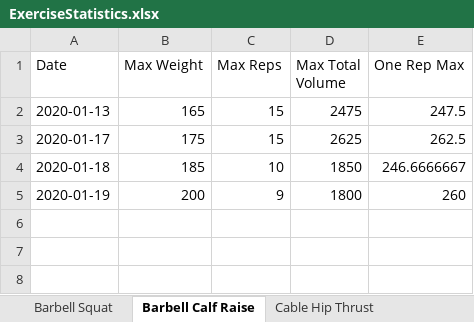
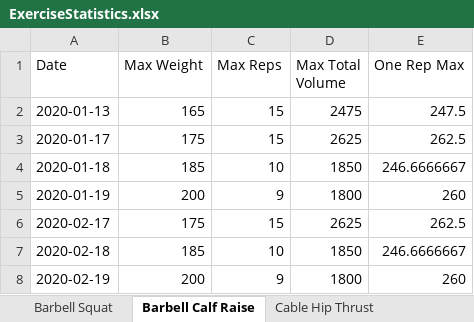
Before and after one commit to bjhaliw/FitnessAppJavaFX, an Excel workbook: WorkoutFiles/ExerciseStatistics.xlsx, sheet Barbell Calf Raise, drawn as a sheet; values as stored, in another font and other column widths than the file's, no borders; charts and pictures not drawn; the diff names each change by its address in the sheet, - before the commit and + after, or states it on an @@ line.

```diff
--- a/WorkoutFiles/ExerciseStatistics.xlsx (sheet Barbell Calf Raise)
+++ b/WorkoutFiles/ExerciseStatistics.xlsx (sheet Barbell Calf Raise)
+row 6: 2020-02-17 | 175 | 15 | 2625 | 262.5
+row 7: 2020-02-18 | 185 | 10 | 1850 | 246.6666667
+row 8: 2020-02-19 | 200 | 9 | 1800 | 260
```
Also changed, not shown: sheet Cable Hip Abduction, sheet Cable Hip Thrust, sheet Barbell Squat, sheet Overhead Press, charts or pictures, WorkoutFiles/WorkoutTracker.xlsx, 2 other files.
